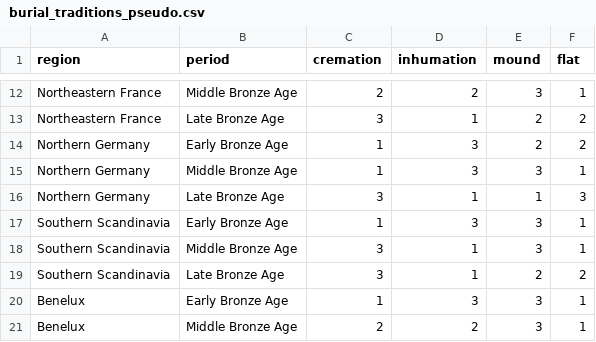
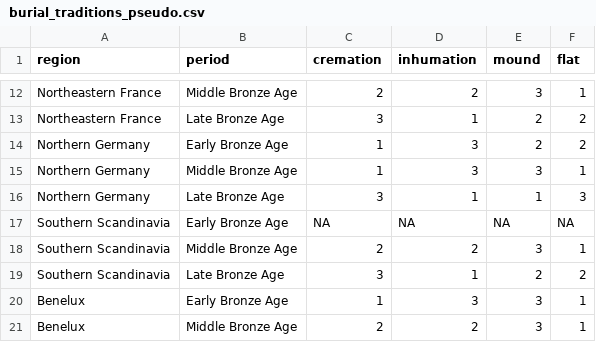
Before and after one commit to nevrome/neomod_analysis, a CSV file: data_manually_prepared/burial_traditions_pseudo.csv, drawn as a sheet; only a part is shown, gaps mark what is left out.

Commit message:
a solution for the special circumstances of Scandinavia

```diff
--- a/data_manually_prepared/burial_traditions_pseudo.csv
+++ b/data_manually_prepared/burial_traditions_pseudo.csv
@@ -16,4 +16,4 @@ Northern Germany,Middle Bronze Age,1,3,3,1
 Northern Germany,Late Bronze Age,3,1,1,3
-Southern Scandinavia,Early Bronze Age,1,3,3,1
-Southern Scandinavia,Middle Bronze Age,3,1,3,1
+Southern Scandinavia,Early Bronze Age,NA,NA,NA,NA
+Southern Scandinavia,Middle Bronze Age,2,2,3,1
 Southern Scandinavia,Late Bronze Age,3,1,2,2
```
